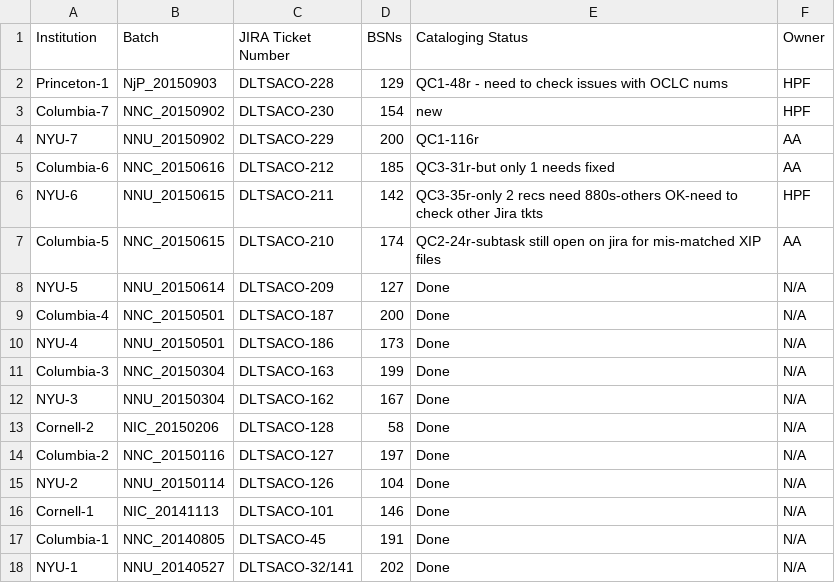
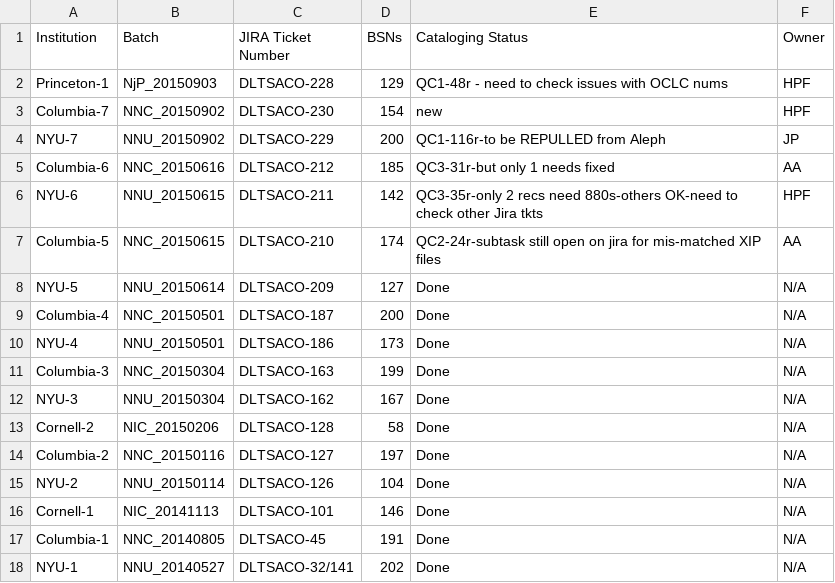
Before and after one commit to NYULibraries/aco-karms, a CSV file: work/batch-jira-tkts.csv, drawn as a sheet.

Commit message:
Update batch-jira-tkts.csv

```diff
--- a/work/batch-jira-tkts.csv
+++ b/work/batch-jira-tkts.csv
@@ -3,3 +3,3 @@ Princeton-1,NjP_20150903,DLTSACO-228,129,QC1-48r - need to check issues with OCL
 Columbia-7,NNC_20150902,DLTSACO-230,154,new,HPF
-NYU-7,NNU_20150902,DLTSACO-229,200,QC1-116r,AA
+NYU-7,NNU_20150902,DLTSACO-229,200,QC1-116r-to be REPULLED from Aleph,JP
 Columbia-6,NNC_20150616,DLTSACO-212,185,QC3-31r-but only 1 needs fixed,AA
```
